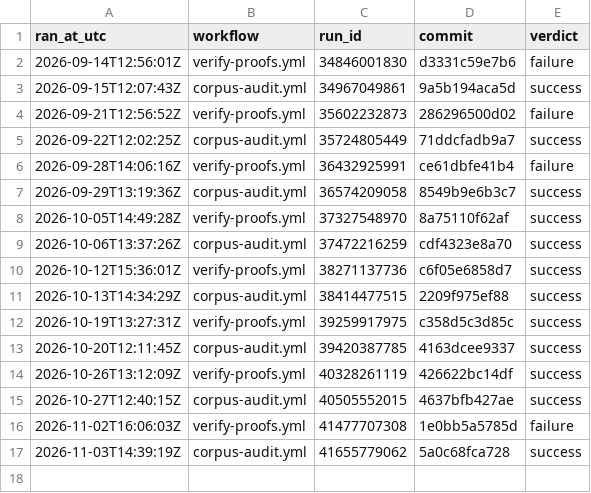
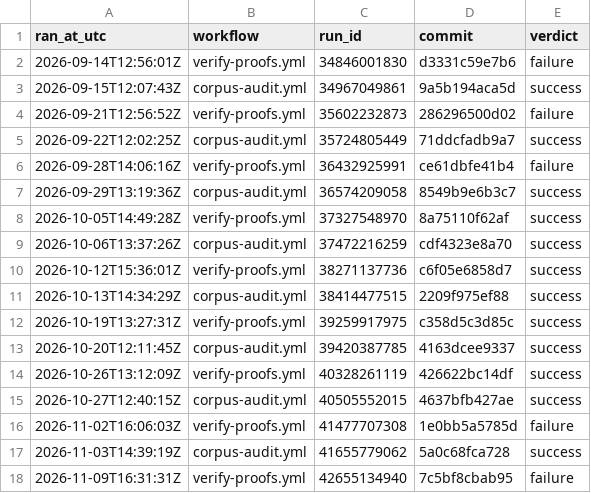
Before and after one commit to TOTOGT/geometry, a TSV file: docs/ci-receipts.tsv, drawn as a sheet; the diff names each change by its address in the sheet, - before the commit and + after, or states it on an @@ line.

Commit message:
ci: receipt for verify-proofs.yml run 42655134940 [skip ci]

```diff
--- a/docs/ci-receipts.tsv
+++ b/docs/ci-receipts.tsv
+row 18: 2026-11-09T16:31:31Z | verify-proofs.yml | 42655134940 | 7c5bf8cbab95 | failure
```
